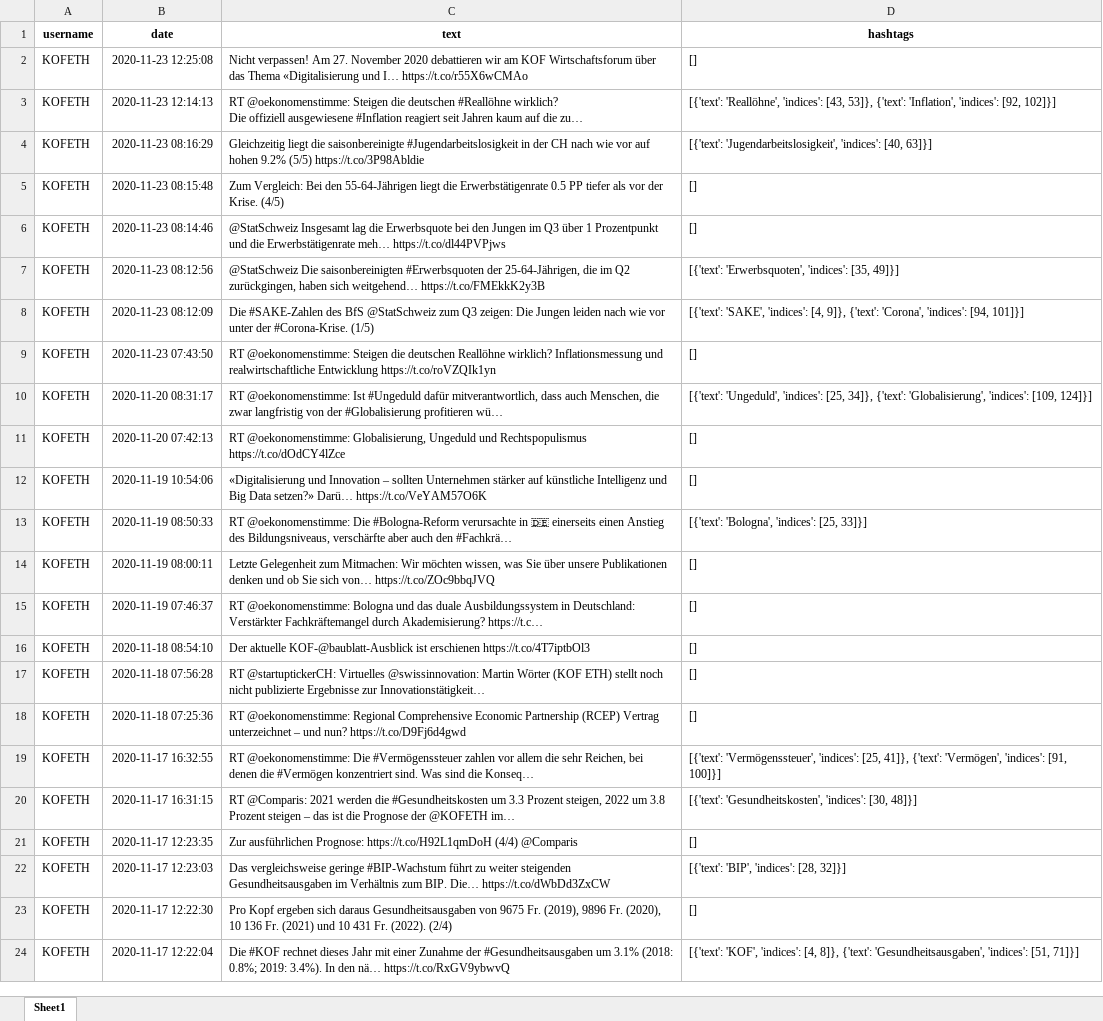
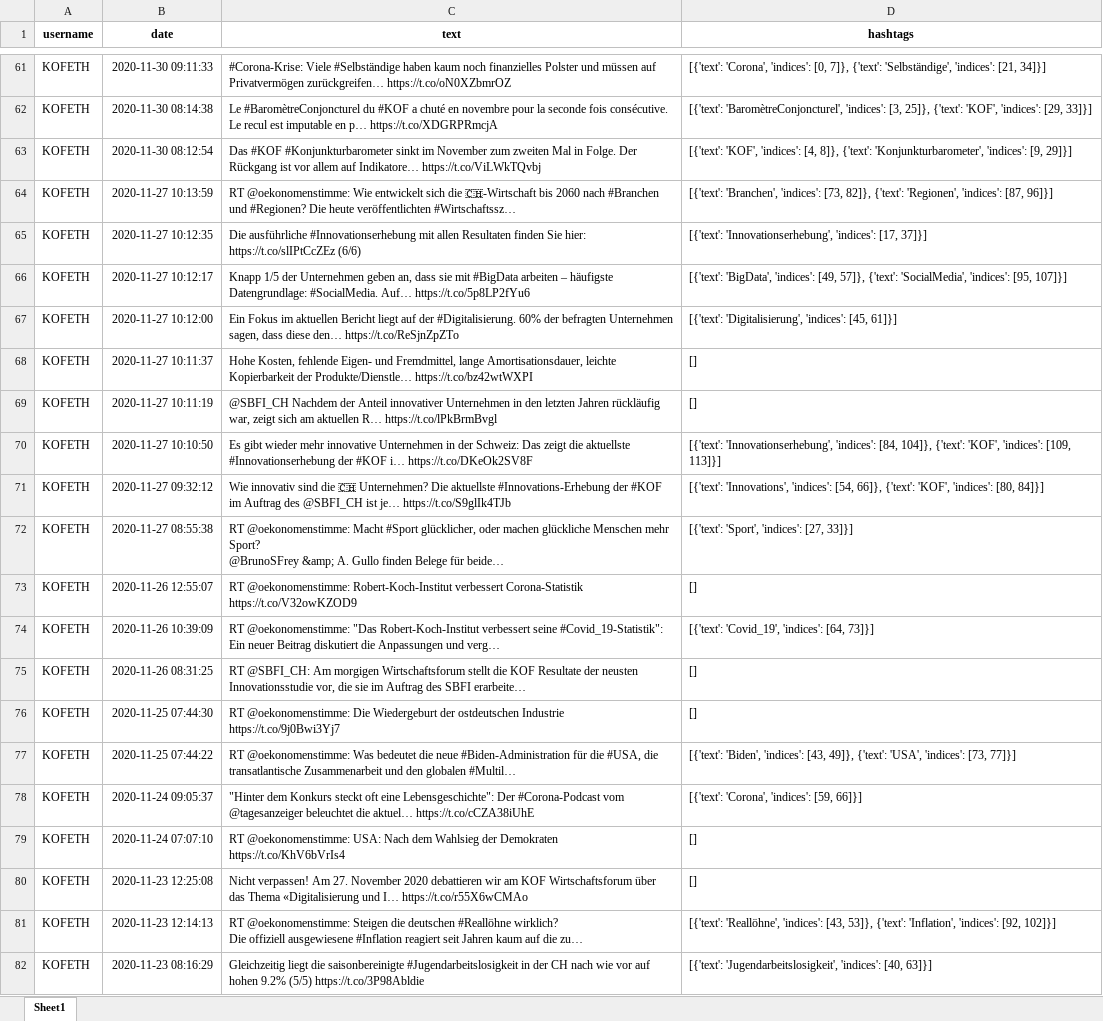
Before and after one commit to timschmucki/TradingGeeks, an Excel workbook: data/twitter_data.xlsx, sheet Sheet1, drawn as a sheet; only a part is shown, gaps mark what is left out; the shorter side is filled out with more unchanged rows; values as stored, in another font and other column widths than the file's, no borders; ↵ is a line break in a cell; the diff covers the shown part only; the diff names each change by its address in the sheet, - before the commit and + after, or states it on an @@ line.

```diff
--- a/data/twitter_data.xlsx (sheet Sheet1)
+++ b/data/twitter_data.xlsx (sheet Sheet1)
+row 61: KOFETH | 2020-11-30 09:11:33 | #Corona-Krise: Viele #Selbständige haben kaum noch finanzielles Polster und müssen auf Privatvermögen zurückgreifen… https://t.co/oN0XZbmrOZ | [{'text': 'Corona', 'indices': [0, 7]}, {'text': 'Selbständige', 'indices': [21, 34]}]
+row 62: KOFETH | 2020-11-30 08:14:38 | Le #BaromètreConjoncturel du #KOF a chuté en novembre pour la seconde fois consécutive. Le recul est imputable en p… https://t.co/XDGRPRmcjA | [{'text': 'BaromètreConjoncturel', 'indices': [3, 25]}, {'text': 'KOF', 'indices': [29, 33]}]
+row 63: KOFETH | 2020-11-30 08:12:54 | Das #KOF #Konjunkturbarometer sinkt im November zum zweiten Mal in Folge. Der Rückgang ist vor allem auf Indikatore… https://t.co/ViLWkTQvbj | [{'text': 'KOF', 'indices': [4, 8]}, {'text': 'Konjunkturbarometer', 'indices': [9, 29]}]
+row 64: KOFETH | 2020-11-27 10:13:59 | RT @oekonomenstimme: Wie entwickelt sich die 🇨🇭-Wirtschaft bis 2060 nach #Branchen und #Regionen? Die heute veröffentlichten #Wirtschaftssz… | [{'text': 'Branchen', 'indices': [73, 82]}, {'text': 'Regionen', 'indices': [87, 96]}]
+row 65: KOFETH | 2020-11-27 10:12:35 | Die ausführliche #Innovationserhebung mit allen Resultaten finden Sie hier: https://t.co/slIPtCcZEz (6/6) | [{'text': 'Innovationserhebung', 'indices': [17, 37]}]
+row 66: KOFETH | 2020-11-27 10:12:17 | Knapp 1/5 der Unternehmen geben an, dass sie mit #BigData arbeiten – häufigste Datengrundlage: #SocialMedia. Auf… https://t.co/5p8LP2fYu6 | [{'text': 'BigData', 'indices': [49, 57]}, {'text': 'SocialMedia', 'indices': [95, 107]}]
+row 67: KOFETH | 2020-11-27 10:12:00 | Ein Fokus im aktuellen Bericht liegt auf der #Digitalisierung. 60% der befragten Unternehmen sagen, dass diese den… https://t.co/ReSjnZpZTo | [{'text': 'Digitalisierung', 'indices': [45, 61]}]
+row 68: KOFETH | 2020-11-27 10:11:37 | Hohe Kosten, fehlende Eigen- und Fremdmittel, lange Amortisationsdauer, leichte Kopierbarkeit der Produkte/Dienstle… https://t.co/bz42wtWXPI | []
+row 69: KOFETH | 2020-11-27 10:11:19 | @SBFI_CH Nachdem der Anteil innovativer Unternehmen in den letzten Jahren rückläufig war, zeigt sich am aktuellen R… https://t.co/lPkBrmBvgl | []
+row 70: KOFETH | 2020-11-27 10:10:50 | Es gibt wieder mehr innovative Unternehmen in der Schweiz: Das zeigt die aktuellste #Innovationserhebung der #KOF i… https://t.co/DKeOk2SV8F | [{'text': 'Innovationserhebung', 'indices': [84, 104]}, {'text': 'KOF', 'indices': [109, 113]}]
+row 71: KOFETH | 2020-11-27 09:32:12 | Wie innovativ sind die 🇨🇭 Unternehmen? Die aktuellste #Innovations-Erhebung der #KOF im Auftrag des @SBFI_CH ist je… https://t.co/S9glIk4TJb | [{'text': 'Innovations', 'indices': [54, 66]}, {'text': 'KOF', 'indices': [80, 84]}]
+row 72: KOFETH | 2020-11-27 08:55:38 | RT @oekonomenstimme: Macht #Sport glücklicher, oder machen glückliche Menschen mehr Sport? ↵ @BrunoSFrey &amp; A. Gullo finden Belege für beide… | [{'text': 'Sport', 'indices': [27, 33]}]
+row 73: KOFETH | 2020-11-26 12:55:07 | RT @oekonomenstimme: Robert-Koch-Institut verbessert Corona-Statistik https://t.co/V32owKZOD9 | []
+row 74: KOFETH | 2020-11-26 10:39:09 | RT @oekonomenstimme: "Das Robert-Koch-Institut verbessert seine #Covid_19-Statistik": Ein neuer Beitrag diskutiert die Anpassungen und verg… | [{'text': 'Covid_19', 'indices': [64, 73]}]
+row 75: KOFETH | 2020-11-26 08:31:25 | RT @SBFI_CH: Am morgigen Wirtschaftsforum stellt die KOF Resultate der neusten Innovationsstudie vor, die sie im Auftrag des SBFI erarbeite… | []
+row 76: KOFETH | 2020-11-25 07:44:30 | RT @oekonomenstimme: Die Wiedergeburt der ostdeutschen Industrie https://t.co/9j0Bwi3Yj7 | []
+row 77: KOFETH | 2020-11-25 07:44:22 | RT @oekonomenstimme: Was bedeutet die neue #Biden-Administration für die #USA, die transatlantische Zusammenarbeit und den globalen #Multil… | [{'text': 'Biden', 'indices': [43, 49]}, {'text': 'USA', 'indices': [73, 77]}]
+row 78: KOFETH | 2020-11-24 09:05:37 | "Hinter dem Konkurs steckt oft eine Lebensgeschichte": Der #Corona-Podcast vom @tagesanzeiger beleuchtet die aktuel… https://t.co/cCZA38iUhE | [{'text': 'Corona', 'indices': [59, 66]}]
+row 79: KOFETH | 2020-11-24 07:07:10 | RT @oekonomenstimme: USA: Nach dem Wahlsieg der Demokraten https://t.co/KhV6bVrIs4 | []
```
Also changed, not shown: 59 added rows and 51 removed rows elsewhere in this sheet, 3 other files.
